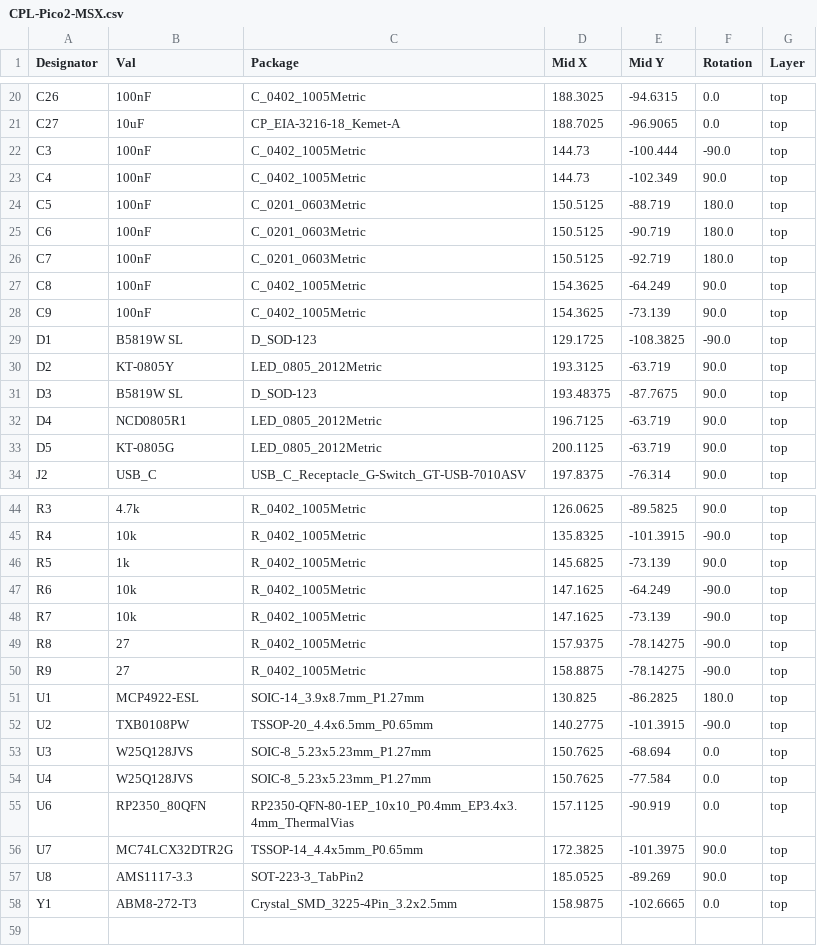
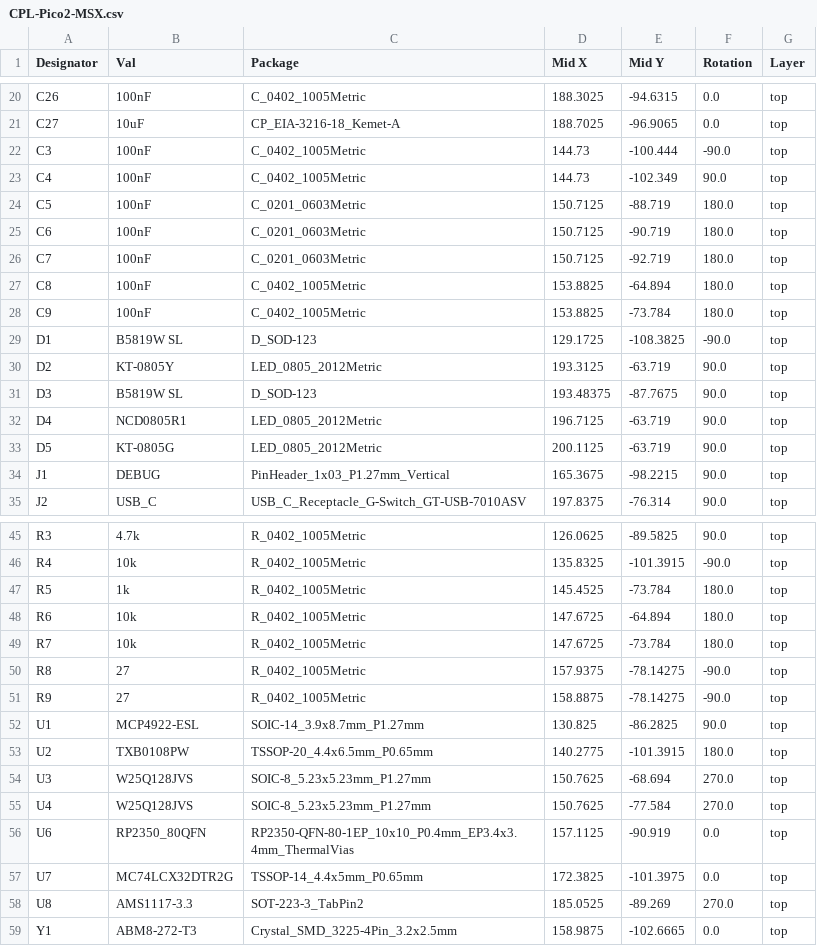
Before and after one commit to Guimli/Pico2-MSX, a CSV file: hardware/jlcpcb/production_files/CPL-Pico2-MSX.csv, drawn as a sheet; only a part is shown, gaps mark what is left out; the diff covers the shown part only.

Commit message:
Delete via for flash memory
And other small modifications (reference at JLCPCB)

```diff
--- a/hardware/jlcpcb/production_files/CPL-Pico2-MSX.csv
+++ b/hardware/jlcpcb/production_files/CPL-Pico2-MSX.csv
@@ -23,7 +23,7 @@ C3,100nF,C_0402_1005Metric,144.73,-100.444,-90.0,top
 C4,100nF,C_0402_1005Metric,144.73,-102.349,90.0,top
-C5,100nF,C_0201_0603Metric,150.5125,-88.719,180.0,top
-C6,100nF,C_0201_0603Metric,150.5125,-90.719,180.0,top
-C7,100nF,C_0201_0603Metric,150.5125,-92.719,180.0,top
-C8,100nF,C_0402_1005Metric,154.3625,-64.249,90.0,top
-C9,100nF,C_0402_1005Metric,154.3625,-73.139,90.0,top
+C5,100nF,C_0201_0603Metric,150.7125,-88.719,180.0,top
+C6,100nF,C_0201_0603Metric,150.7125,-90.719,180.0,top
+C7,100nF,C_0201_0603Metric,150.7125,-92.719,180.0,top
+C8,100nF,C_0402_1005Metric,153.8825,-64.894,180.0,top
+C9,100nF,C_0402_1005Metric,153.8825,-73.784,180.0,top
 D1,B5819W SL,D_SOD-123,129.1725,-108.3825,-90.0,top
@@ -33,2 +33,3 @@ D4,NCD0805R1,LED_0805_2012Metric,196.7125,-63.719,90.0,top
 D5,KT-0805G,LED_0805_2012Metric,200.1125,-63.719,90.0,top
+J1,DEBUG,PinHeader_1x03_P1.27mm_Vertical,165.3675,-98.2215,90.0,top
 J2,USB_C,USB_C_Receptacle_G-Switch_GT-USB-7010ASV,197.8375,-76.314,90.0,top
@@ -45,14 +46,14 @@ R3,4.7k,R_0402_1005Metric,126.0625,-89.5825,90.0,top
 R4,10k,R_0402_1005Metric,135.8325,-101.3915,-90.0,top
-R5,1k,R_0402_1005Metric,145.6825,-73.139,90.0,top
-R6,10k,R_0402_1005Metric,147.1625,-64.249,-90.0,top
-R7,10k,R_0402_1005Metric,147.1625,-73.139,-90.0,top
+R5,1k,R_0402_1005Metric,145.4525,-73.784,180.0,top
+R6,10k,R_0402_1005Metric,147.6725,-64.894,180.0,top
+R7,10k,R_0402_1005Metric,147.6725,-73.784,180.0,top
 R8,27,R_0402_1005Metric,157.9375,-78.14275,-90.0,top
 R9,27,R_0402_1005Metric,158.8875,-78.14275,-90.0,top
-U1,MCP4922-ESL,SOIC-14_3.9x8.7mm_P1.27mm,130.825,-86.2825,180.0,top
-U2,TXB0108PW,TSSOP-20_4.4x6.5mm_P0.65mm,140.2775,-101.3915,-90.0,top
-U3,W25Q128JVS,SOIC-8_5.23x5.23mm_P1.27mm,150.7625,-68.694,0.0,top
-U4,W25Q128JVS,SOIC-8_5.23x5.23mm_P1.27mm,150.7625,-77.584,0.0,top
+U1,MCP4922-ESL,SOIC-14_3.9x8.7mm_P1.27mm,130.825,-86.2825,90.0,top
+U2,TXB0108PW,TSSOP-20_4.4x6.5mm_P0.65mm,140.2775,-101.3915,180.0,top
+U3,W25Q128JVS,SOIC-8_5.23x5.23mm_P1.27mm,150.7625,-68.694,270.0,top
+U4,W25Q128JVS,SOIC-8_5.23x5.23mm_P1.27mm,150.7625,-77.584,270.0,top
 U6,RP2350_80QFN,RP2350-QFN-80-1EP_10x10_P0.4mm_EP3.4x3.4mm_ThermalVias,157.1125,-90.919,0.0,top
-U7,MC74LCX32DTR2G,TSSOP-14_4.4x5mm_P0.65mm,172.3825,-101.3975,90.0,top
-U8,AMS1117-3.3,SOT-223-3_TabPin2,185.0525,-89.269,90.0,top
+U7,MC74LCX32DTR2G,TSSOP-14_4.4x5mm_P0.65mm,172.3825,-101.3975,0.0,top
+U8,AMS1117-3.3,SOT-223-3_TabPin2,185.0525,-89.269,270.0,top
 Y1,ABM8-272-T3,Crystal_SMD_3225-4Pin_3.2x2.5mm,158.9875,-102.6665,0.0,top
```
Also changed, not shown: 9 edited cells elsewhere in this file, hardware/jlcpcb/production_files/BOM-Pico2-MSX.csv, 45 other files.
